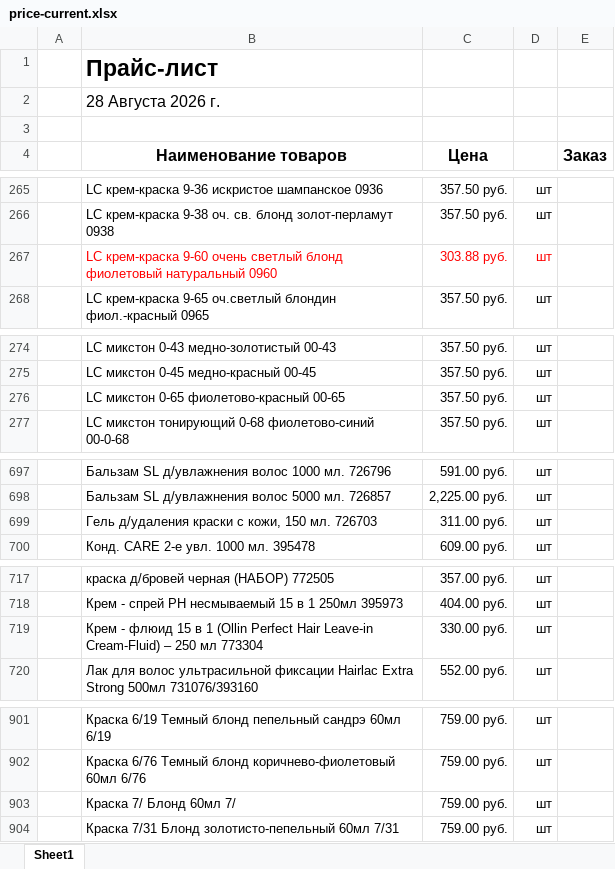
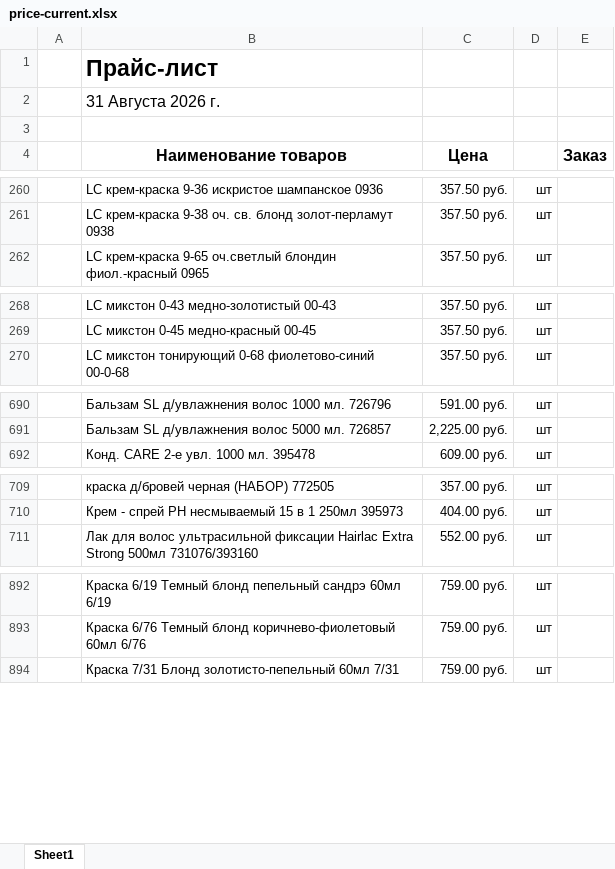
Before and after one commit to aiodoggmd/zilma-site, an Excel workbook: public/prices/price-current.xlsx, sheet Sheet1, drawn as a sheet; only a part is shown, gaps mark what is left out; values as stored, in another font and other column widths than the file's, no borders; the diff covers the shown part only; the diff names each change by its address in the sheet, - before the commit and + after, or states it on an @@ line.

```diff
--- a/public/prices/price-current.xlsx (sheet Sheet1)
+++ b/public/prices/price-current.xlsx (sheet Sheet1)
-B2 (Наименование товаров): 28 Августа 2026 г.
+B2 (Наименование товаров): 31 Августа 2026 г.
-row 267:  | LC крем-краска 9-60 очень светлый блонд фиолетовый натуральный 0960 | 303.88 руб. | шт
-row 276:  | LC микстон 0-65 фиолетово-красный 00-65 | 357.50 руб. | шт
-row 699:  | Гель д/удаления краски с кожи, 150 мл. 726703 | 311.00 руб. | шт
-row 719:  | Крем - флюид 15 в 1 (Ollin Perfect Hair Leave-in Cream-Fluid) – 250 мл 773304 | 330.00 руб. | шт
-row 903:  | Краска 7/ Блонд 60мл 7/ | 759.00 руб. | шт
```
Also changed, not shown: 9 removed rows, 4 edited cells and cell formats elsewhere in this sheet, 2 other files.
